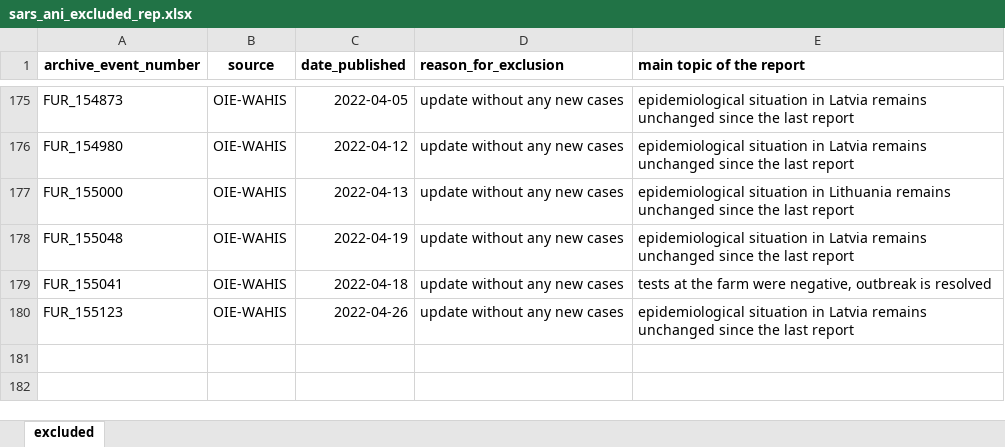
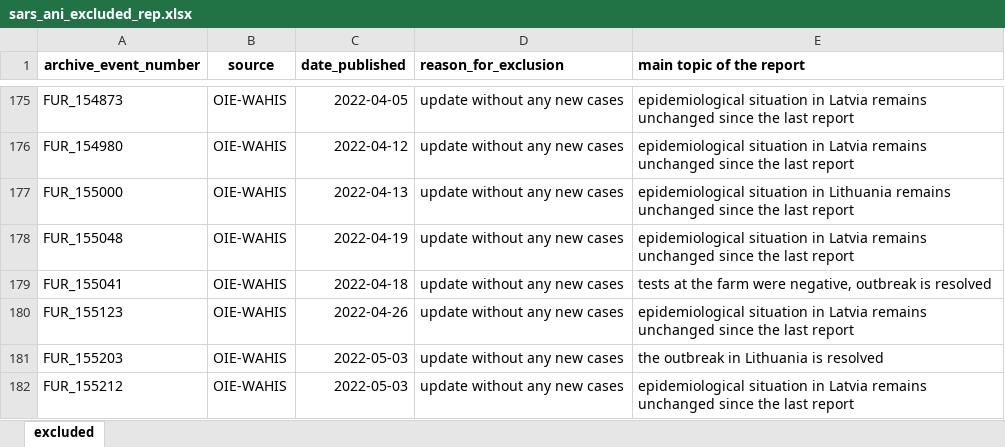
Before and after one commit to amel-github/sars-ani, an Excel workbook: sars_ani_excluded_rep.xlsx, sheet excluded, drawn as a sheet; only a part is shown, gaps mark what is left out; values as stored, in another font and other column widths than the file's, no borders; the diff names each change by its address in the sheet, - before the commit and + after, or states it on an @@ line.

Commit message:
Weekly update
No new case reported this week.

```diff
--- a/sars_ani_excluded_rep.xlsx (sheet excluded)
+++ b/sars_ani_excluded_rep.xlsx (sheet excluded)
+row 181: FUR_155203 | OIE-WAHIS | 2022-05-03 | update without any new cases | the outbreak in Lithuania is resolved
+row 182: FUR_155212 | OIE-WAHIS | 2022-05-03 | update without any new cases | epidemiological situation in Latvia remains unchanged since the last report
```
Also changed, not shown: 3 other files.
